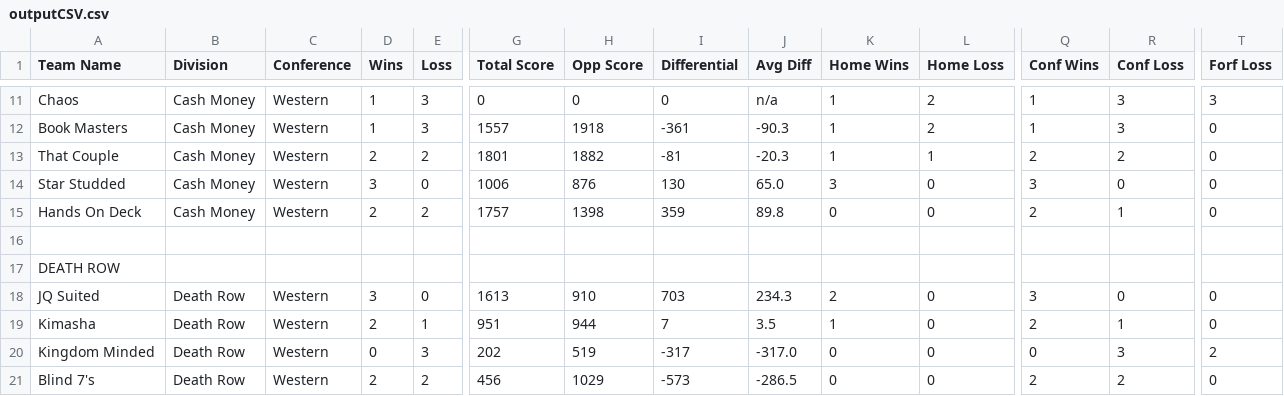
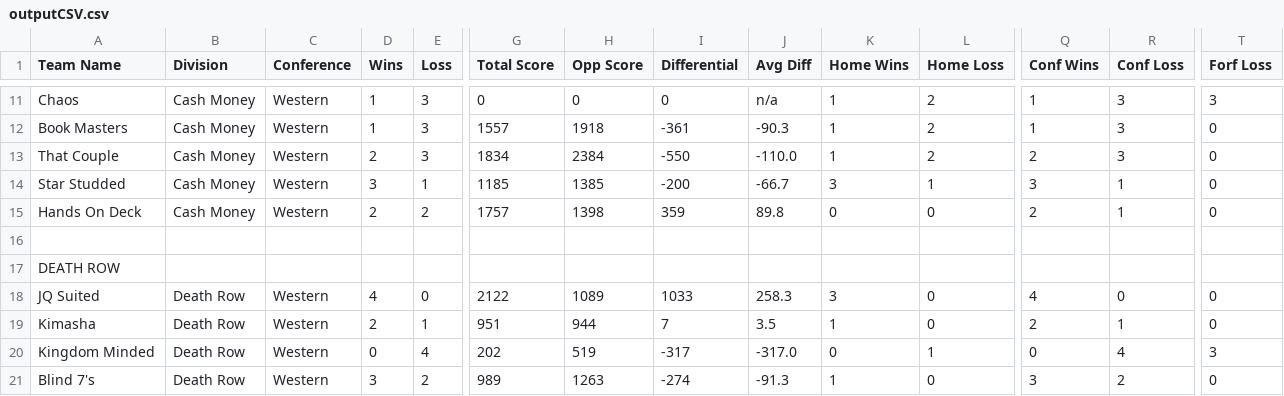
Before and after one commit to rtillies/wsos_spades_stats, a CSV file: data/outputCSV.csv, drawn as a sheet; only a part is shown, gaps mark what is left out; the diff covers the shown part only; the diff names each change by its address in the sheet, - before the commit and + after, or states it on an @@ line.

```diff
--- a/data/outputCSV.csv
+++ b/data/outputCSV.csv
-E13 (Loss): 2
+E13 (Loss): 3
-G13 (Total Score): 1801
+G13 (Total Score): 1834
-H13 (Opp Score): 1882
+H13 (Opp Score): 2384
-I13 (Differential): -81
+I13 (Differential): -550
-J13 (Avg Diff): -20.3
+J13 (Avg Diff): -110.0
-L13 (Home Loss): 1
+L13 (Home Loss): 2
-R13 (Conf Loss): 2
+R13 (Conf Loss): 3
-E14 (Loss): 0
+E14 (Loss): 1
-G14 (Total Score): 1006
+G14 (Total Score): 1185
-H14 (Opp Score): 876
+H14 (Opp Score): 1385
-I14 (Differential): 130
+I14 (Differential): -200
-J14 (Avg Diff): 65.0
+J14 (Avg Diff): -66.7
-L14 (Home Loss): 0
+L14 (Home Loss): 1
-R14 (Conf Loss): 0
+R14 (Conf Loss): 1
-D18 (Wins): 3
+D18 (Wins): 4
-G18 (Total Score): 1613
+G18 (Total Score): 2122
-H18 (Opp Score): 910
+H18 (Opp Score): 1089
-I18 (Differential): 703
+I18 (Differential): 1033
-J18 (Avg Diff): 234.3
+J18 (Avg Diff): 258.3
-K18 (Home Wins): 2
+K18 (Home Wins): 3
-Q18 (Conf Wins): 3
+Q18 (Conf Wins): 4
-E20 (Loss): 3
+E20 (Loss): 4
-L20 (Home Loss): 0
+L20 (Home Loss): 1
-R20 (Conf Loss): 3
+R20 (Conf Loss): 4
-T20 (Forf Loss): 2
+T20 (Forf Loss): 3
-D21 (Wins): 2
+D21 (Wins): 3
-G21 (Total Score): 456
+G21 (Total Score): 989
-H21 (Opp Score): 1029
+H21 (Opp Score): 1263
-I21 (Differential): -573
+I21 (Differential): -274
-J21 (Avg Diff): -286.5
+J21 (Avg Diff): -91.3
-K21 (Home Wins): 0
+K21 (Home Wins): 1
-Q21 (Conf Wins): 2
+Q21 (Conf Wins): 3
```
Also changed, not shown: 94 edited cells elsewhere in this file, data/Week02CSV.csv.
